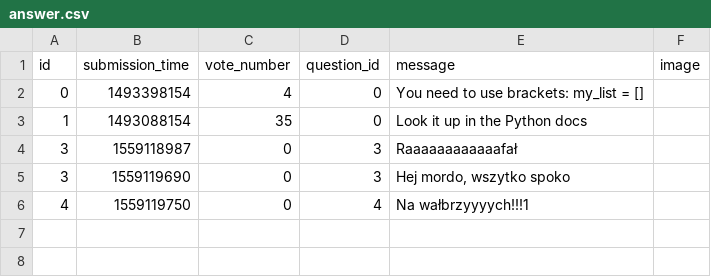
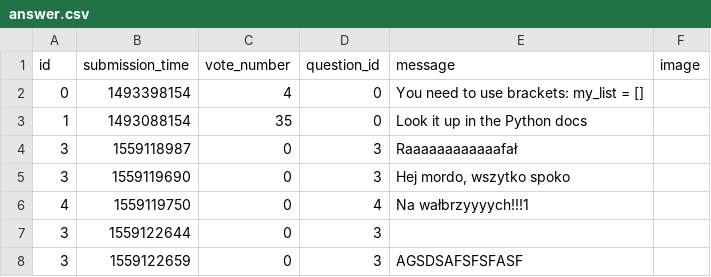
Before and after one commit to Taras2907/ask-mate-python, a CSV file: sample_data/answer.csv, drawn as a sheet; the diff names each change by its address in the sheet, - before the commit and + after, or states it on an @@ line.

```diff
--- a/sample_data/answer.csv
+++ b/sample_data/answer.csv
+row 7: 3 | 1559122644 | 0 | 3
+row 8: 3 | 1559122659 | 0 | 3 | AGSDSAFSFSFASF
```
Also changed, not shown: sample_data/question.csv, 1 other file.
